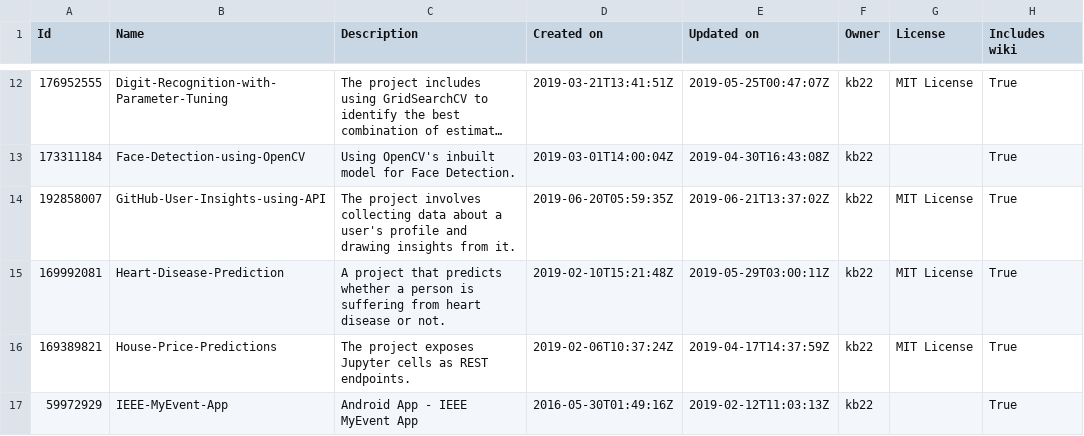
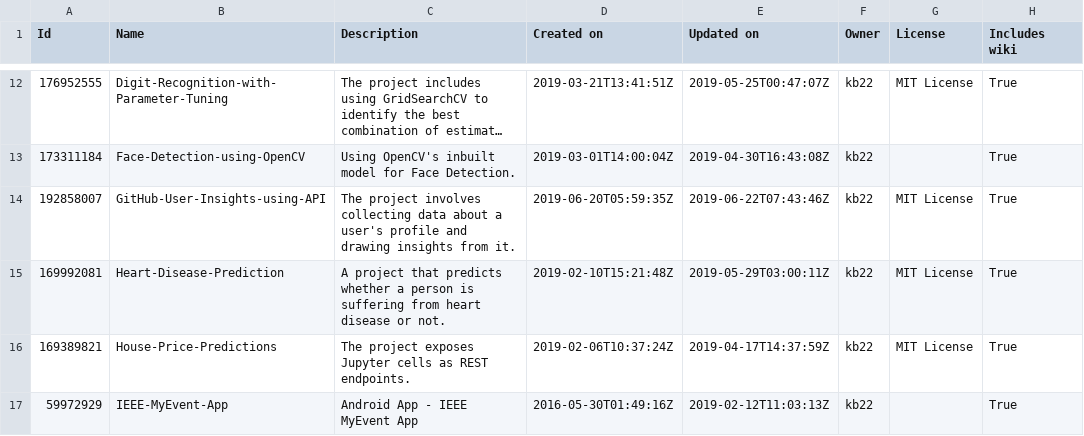
Before and after one commit to kb22/GitHub-User-Insights-using-API, a CSV file: repos_info.csv, drawn as a sheet; only a part is shown, gaps mark what is left out; long unchanged cells end in …; the diff names each change by its address in the sheet, - before the commit and + after, or states it on an @@ line.

```diff
--- a/repos_info.csv
+++ b/repos_info.csv
-E14 (Updated on): 2019-06-21T13:37:02Z
+E14 (Updated on): 2019-06-22T07:43:46Z
```
Also changed, not shown: commits_info.csv, 1 other file.
